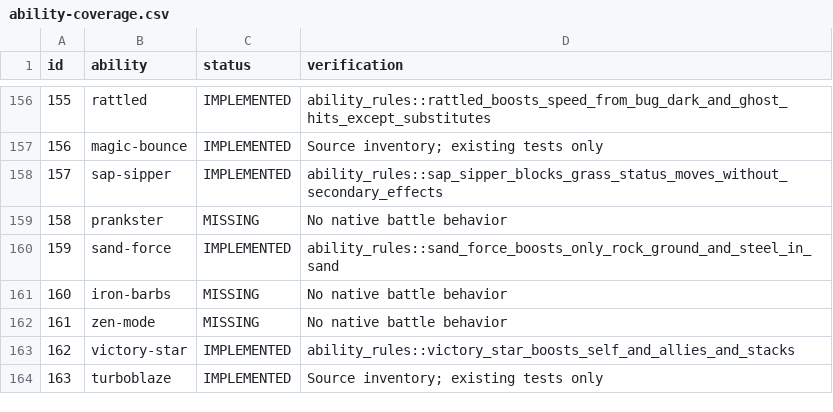
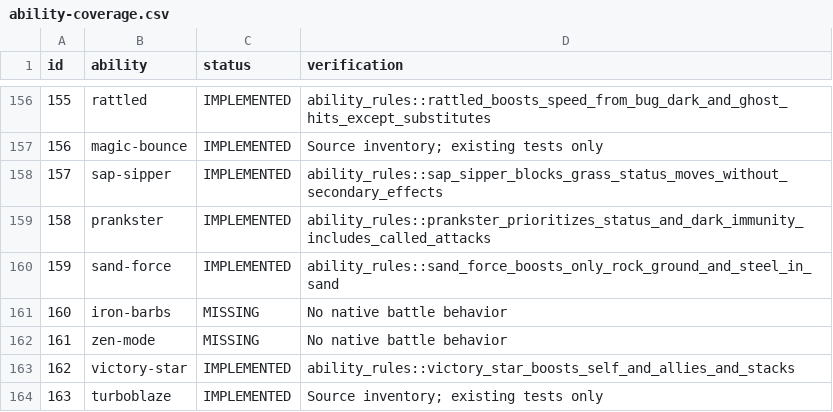
Before and after one commit to fourlastor/wilds-battle-engine, a CSV file: reports/ability-coverage.csv, drawn as a sheet; only a part is shown, gaps mark what is left out.

Commit message:
Implement Prankster priority and Dark type immunity

```diff
--- a/reports/ability-coverage.csv
+++ b/reports/ability-coverage.csv
@@ -158,3 +158,3 @@ id,ability,status,verification
 157,sap-sipper,IMPLEMENTED,ability_rules::sap_sipper_blocks_grass_status_moves_without_secondary_effects
-158,prankster,MISSING,No native battle behavior
+158,prankster,IMPLEMENTED,ability_rules::prankster_prioritizes_status_and_dark_immunity_includes_called_attacks
 159,sand-force,IMPLEMENTED,ability_rules::sand_force_boosts_only_rock_ground_and_steel_in_sand
```
Also changed, not shown: 4 other files.
